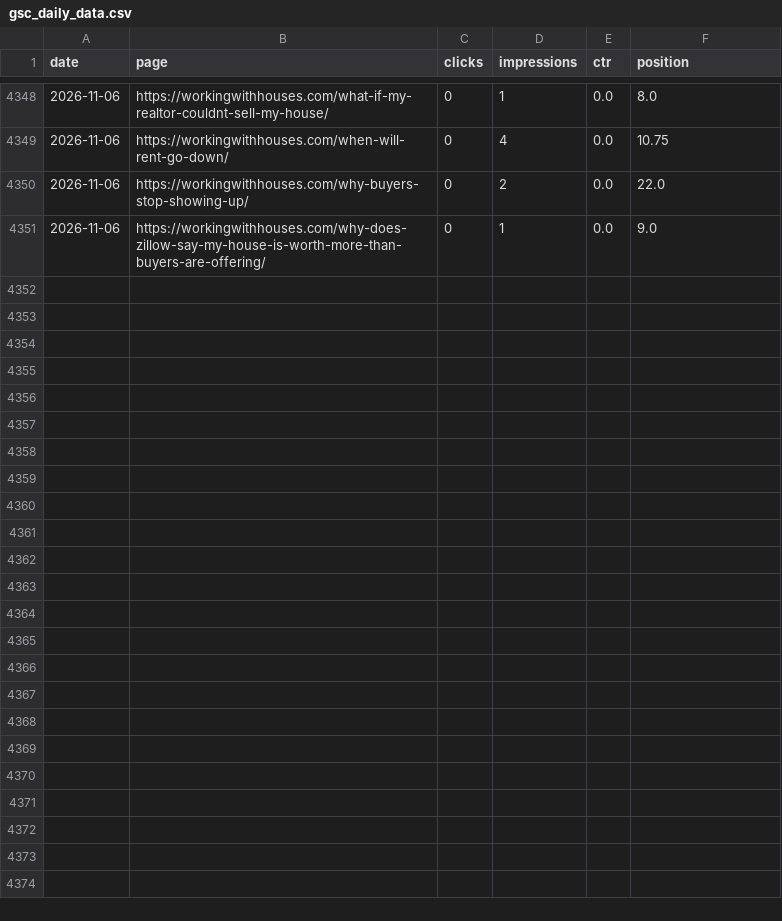
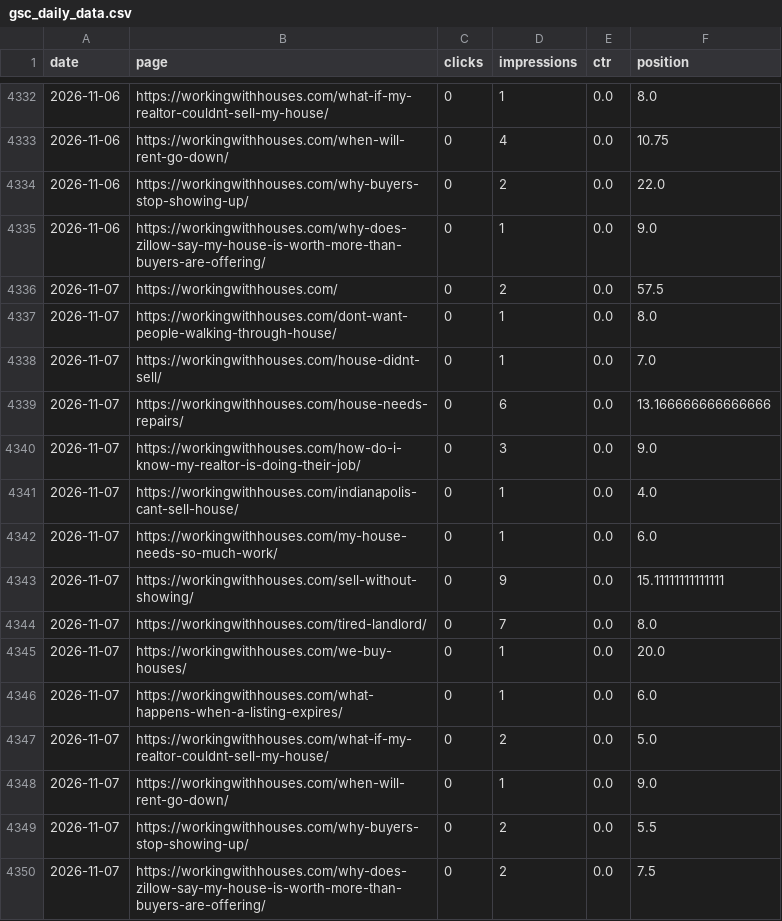
Before and after one commit to figlesias7/GSC-Tracker, a CSV file: data/gsc_daily_data.csv, drawn as a sheet; only a part is shown, gaps mark what is left out; the diff covers the shown part only.

```diff
--- a/data/gsc_daily_data.csv
+++ b/data/gsc_daily_data.csv
@@ -4351 +4335,16 @@ date,page,clicks,impressions,ctr,position
 2026-11-06,https://workingwithhouses.com/why-does-zillow-say-my-house-is-worth-more-than-buyers-are-offering/,0,1,0.0,9.0
+2026-11-07,https://workingwithhouses.com/,0,2,0.0,57.5
+2026-11-07,https://workingwithhouses.com/dont-want-people-walking-through-house/,0,1,0.0,8.0
+2026-11-07,https://workingwithhouses.com/house-didnt-sell/,0,1,0.0,7.0
+2026-11-07,https://workingwithhouses.com/house-needs-repairs/,0,6,0.0,13.166666666666666
+2026-11-07,https://workingwithhouses.com/how-do-i-know-my-realtor-is-doing-their-job/,0,3,0.0,9.0
+2026-11-07,https://workingwithhouses.com/indianapolis-cant-sell-house/,0,1,0.0,4.0
+2026-11-07,https://workingwithhouses.com/my-house-needs-so-much-work/,0,1,0.0,6.0
+2026-11-07,https://workingwithhouses.com/sell-without-showing/,0,9,0.0,15.11111111111111
+2026-11-07,https://workingwithhouses.com/tired-landlord/,0,7,0.0,8.0
+2026-11-07,https://workingwithhouses.com/we-buy-houses/,0,1,0.0,20.0
+2026-11-07,https://workingwithhouses.com/what-happens-when-a-listing-expires/,0,1,0.0,6.0
+2026-11-07,https://workingwithhouses.com/what-if-my-realtor-couldnt-sell-my-house/,0,2,0.0,5.0
+2026-11-07,https://workingwithhouses.com/when-will-rent-go-down/,0,1,0.0,9.0
+2026-11-07,https://workingwithhouses.com/why-buyers-stop-showing-up/,0,2,0.0,5.5
+2026-11-07,https://workingwithhouses.com/why-does-zillow-say-my-house-is-worth-more-than-buyers-are-offering/,0,2,0.0,7.5
```
Also changed, not shown: 16 removed rows elsewhere in this file, 1 other file.
